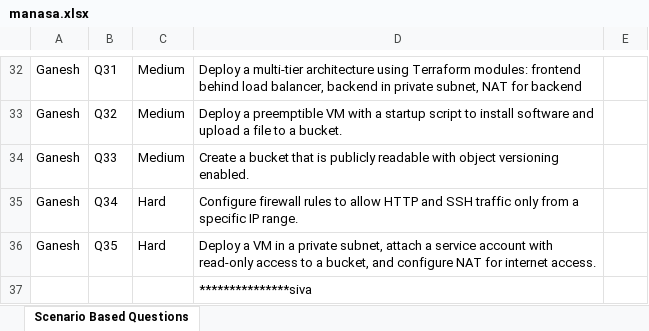
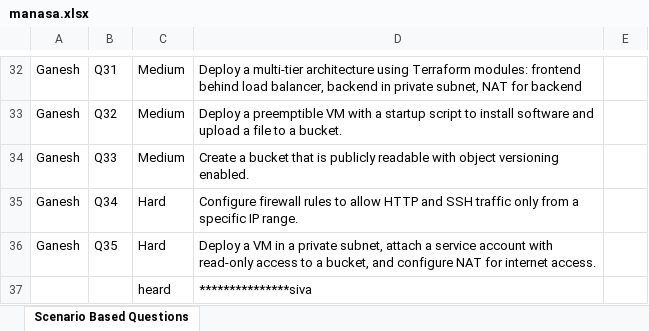
Before and after one commit to Manasa-Bollu/excletocsv, an Excel workbook: manasa.xlsx, sheet Scenario Based Questions, drawn as a sheet; only a part is shown, gaps mark what is left out; values as stored, in another font and other column widths than the file's, no borders; the diff names each change by its address in the sheet, - before the commit and + after, or states it on an @@ line.

Commit message:
added key word

```diff
--- a/manasa.xlsx (sheet Scenario Based Questions)
+++ b/manasa.xlsx (sheet Scenario Based Questions)
-C37: (empty)
+C37: heard
```
